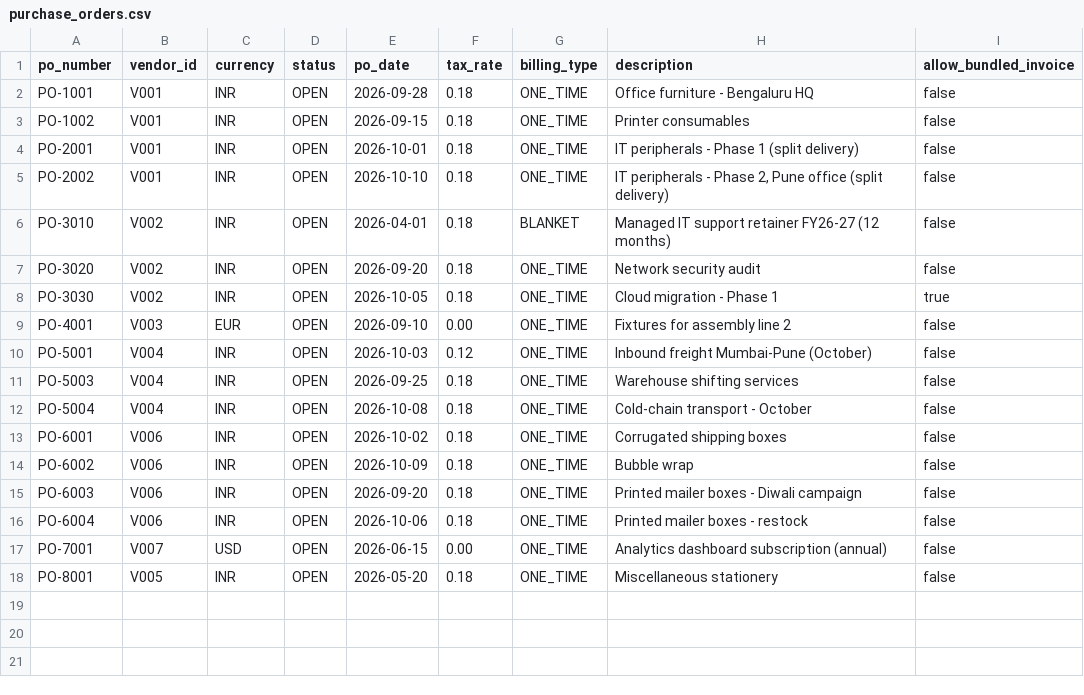
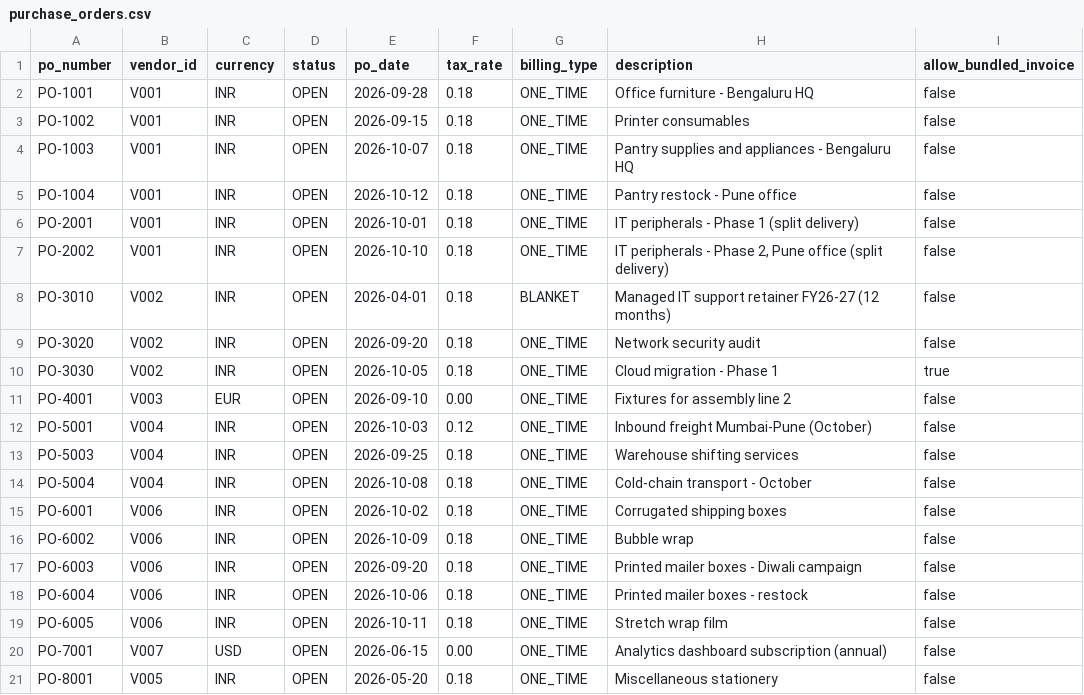
Before and after one commit to smilysarang/Invoice_processing, a CSV file: data/purchase_orders.csv, drawn as a sheet; the diff names each change by its address in the sheet, - before the commit and + after, or states it on an @@ line.

```diff
--- a/data/purchase_orders.csv
+++ b/data/purchase_orders.csv
+row 4: PO-1003 | V001 | INR | OPEN | 2026-10-07 | 0.18 | ONE_TIME | Pantry supplies and appliances - Bengaluru HQ | false
+row 5: PO-1004 | V001 | INR | OPEN | 2026-10-12 | 0.18 | ONE_TIME | Pantry restock - Pune office | false
+row 19: PO-6005 | V006 | INR | OPEN | 2026-10-11 | 0.18 | ONE_TIME | Stretch wrap film | false
```
Also changed, not shown: data/po_lines.csv, 32 other files.
